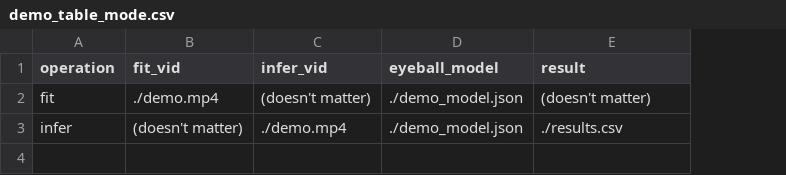
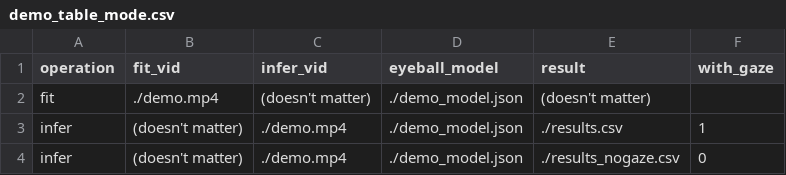
Before and after one commit to pydsgz/DeepVOG, a CSV file: demo/demo_table_mode.csv, drawn as a sheet; the diff names each change by its address in the sheet, - before the commit and + after, or states it on an @@ line.

```diff
--- a/demo/demo_table_mode.csv
+++ b/demo/demo_table_mode.csv
+column F (with_gaze), row 3: 1
+row 4: infer | (doesn't matter) | ./demo.mp4 | ./demo_model.json | ./results_nogaze.csv | 0
```
Also changed, not shown: 11 other files.
